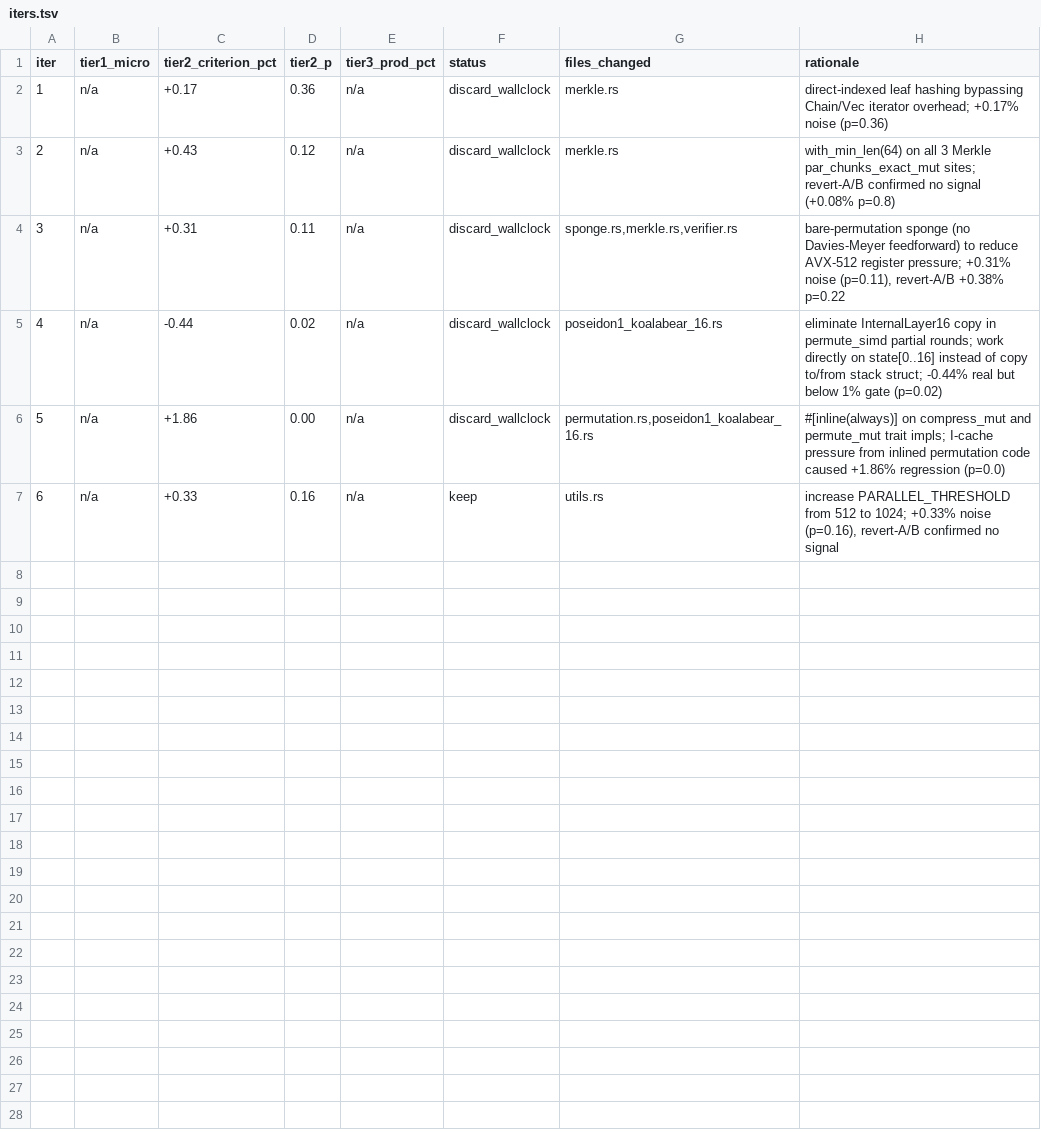
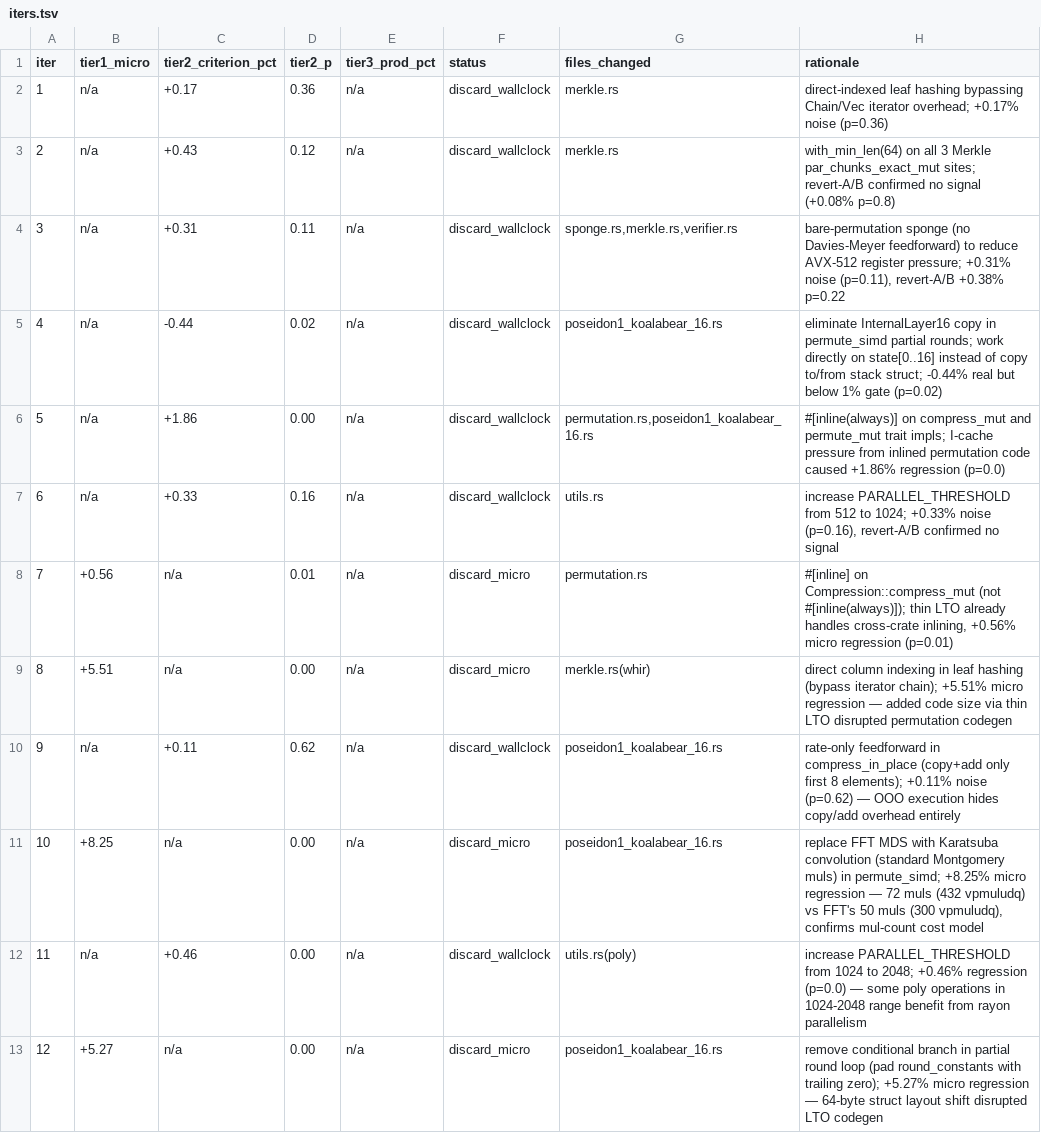
Before and after one commit to Barnadrot/zk-autoresearch, a TSV file: experiment_logs/leanMultisig/experiment_poseidon_whir/iters.tsv, drawn as a sheet.

```diff
--- a/experiment_logs/leanMultisig/experiment_poseidon_whir/iters.tsv
+++ b/experiment_logs/leanMultisig/experiment_poseidon_whir/iters.tsv
@@ -6,2 +6,8 @@ iter	tier1_micro	tier2_criterion_pct	tier2_p	tier3_prod_pct	status	files_changed
 5	n/a	+1.86	0.00	n/a	discard_wallclock	permutation.rs,poseidon1_koalabear_16.rs	#[inline(always)] on compress_mut and permute_mut trait impls; I-cache pressure from inlined permutation code caused +1.86% regression (p=0.0)
-6	n/a	+0.33	0.16	n/a	keep	utils.rs	increase PARALLEL_THRESHOLD from 512 to 1024; +0.33% noise (p=0.16), revert-A/B confirmed no signal
+6	n/a	+0.33	0.16	n/a	discard_wallclock	utils.rs	increase PARALLEL_THRESHOLD from 512 to 1024; +0.33% noise (p=0.16), revert-A/B confirmed no signal
+7	+0.56	n/a	0.01	n/a	discard_micro	permutation.rs	#[inline] on Compression::compress_mut (not #[inline(always)]); thin LTO already handles cross-crate inlining, +0.56% micro regression (p=0.01)
+8	+5.51	n/a	0.00	n/a	discard_micro	merkle.rs(whir)	direct column indexing in leaf hashing (bypass iterator chain); +5.51% micro regression — added code size via thin LTO disrupted permutation codegen
+9	n/a	+0.11	0.62	n/a	discard_wallclock	poseidon1_koalabear_16.rs	rate-only feedforward in compress_in_place (copy+add only first 8 elements); +0.11% noise (p=0.62) — OOO execution hides copy/add overhead entirely
+10	+8.25	n/a	0.00	n/a	discard_micro	poseidon1_koalabear_16.rs	replace FFT MDS with Karatsuba convolution (standard Montgomery muls) in permute_simd; +8.25% micro regression — 72 muls (432 vpmuludq) vs FFT's 50 muls (300 vpmuludq), confirms mul-count cost model
+11	n/a	+0.46	0.00	n/a	discard_wallclock	utils.rs(poly)	increase PARALLEL_THRESHOLD from 1024 to 2048; +0.46% regression (p=0.0) — some poly operations in 1024-2048 range benefit from rayon parallelism
+12	+5.27	n/a	0.00	n/a	discard_micro	poseidon1_koalabear_16.rs	remove conditional branch in partial round loop (pad round_constants with trailing zero); +5.27% micro regression — 64-byte struct layout shift disrupted LTO codegen
```
Also changed, not shown: 4 other files.
